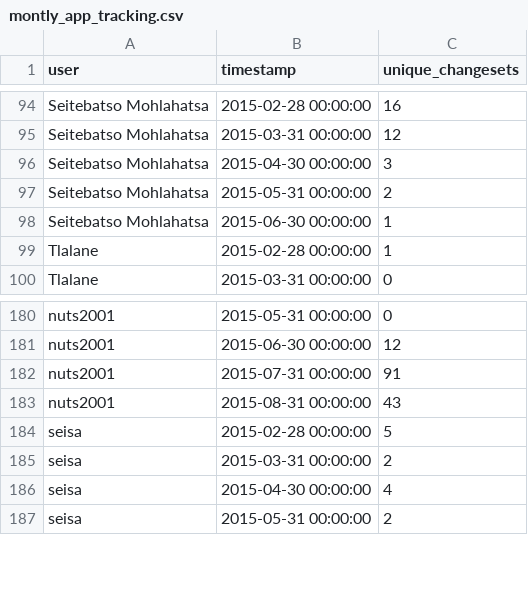
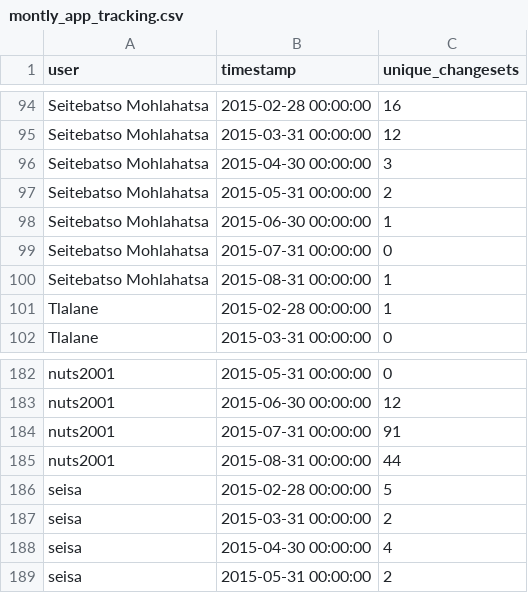
Before and after one commit to rustyb/osm-meta-util, a CSV file: montly_app_tracking.csv, drawn as a sheet; only a part is shown, gaps mark what is left out.

```diff
--- a/montly_app_tracking.csv
+++ b/montly_app_tracking.csv
@@ -98,2 +98,4 @@ Seitebatso Mohlahatsa,2015-05-31 00:00:00,2
 Seitebatso Mohlahatsa,2015-06-30 00:00:00,1
+Seitebatso Mohlahatsa,2015-07-31 00:00:00,0
+Seitebatso Mohlahatsa,2015-08-31 00:00:00,1
 Tlalane,2015-02-28 00:00:00,1
@@ -182,3 +184,3 @@ nuts2001,2015-06-30 00:00:00,12
 nuts2001,2015-07-31 00:00:00,91
-nuts2001,2015-08-31 00:00:00,43
+nuts2001,2015-08-31 00:00:00,44
 seisa,2015-02-28 00:00:00,5
```
Also changed, not shown: app_total_edits_by_type.csv, csv/district_rannking.csv, 4 other files.
